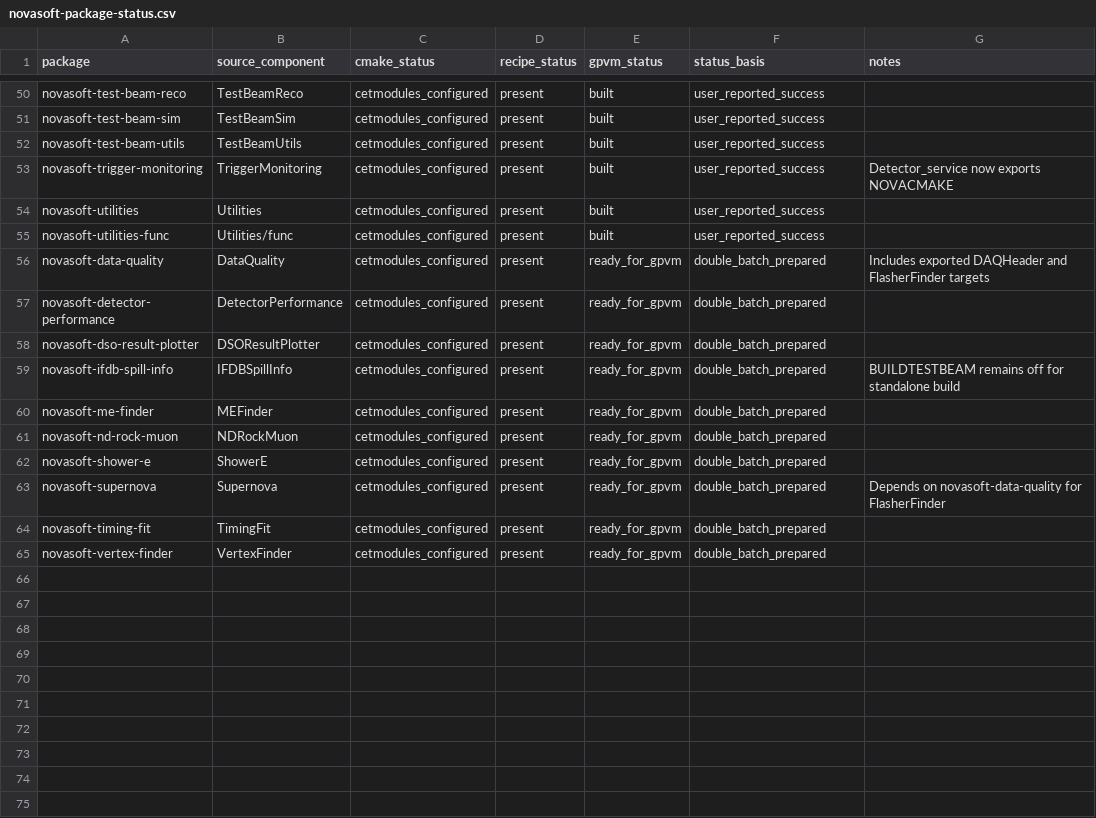
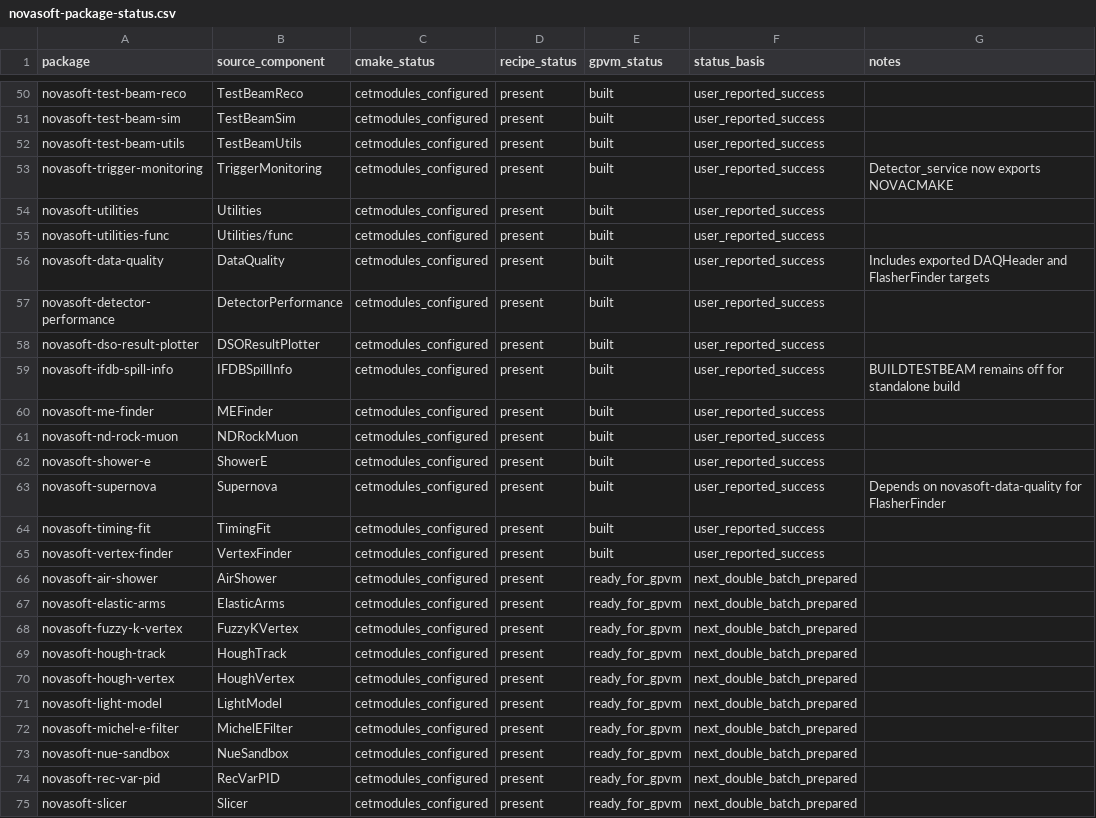
Before and after one commit to novaexperiment/nova-spack, a CSV file: novasoft-package-status.csv, drawn as a sheet; only a part is shown, gaps mark what is left out.

Commit message:
Add next reconstruction package batch

```diff
--- a/novasoft-package-status.csv
+++ b/novasoft-package-status.csv
@@ -55,11 +55,21 @@ novasoft-utilities,Utilities,cetmodules_configured,present,built,user_reported_s
 novasoft-utilities-func,Utilities/func,cetmodules_configured,present,built,user_reported_success,
-novasoft-data-quality,DataQuality,cetmodules_configured,present,ready_for_gpvm,double_batch_prepared,Includes exported DAQHeader and FlasherFinder targets
-novasoft-detector-performance,DetectorPerformance,cetmodules_configured,present,ready_for_gpvm,double_batch_prepared,
-novasoft-dso-result-plotter,DSOResultPlotter,cetmodules_configured,present,ready_for_gpvm,double_batch_prepared,
-novasoft-ifdb-spill-info,IFDBSpillInfo,cetmodules_configured,present,ready_for_gpvm,double_batch_prepared,BUILDTESTBEAM remains off for standalone build
-novasoft-me-finder,MEFinder,cetmodules_configured,present,ready_for_gpvm,double_batch_prepared,
-novasoft-nd-rock-muon,NDRockMuon,cetmodules_configured,present,ready_for_gpvm,double_batch_prepared,
-novasoft-shower-e,ShowerE,cetmodules_configured,present,ready_for_gpvm,double_batch_prepared,
-novasoft-supernova,Supernova,cetmodules_configured,present,ready_for_gpvm,double_batch_prepared,Depends on novasoft-data-quality for FlasherFinder
-novasoft-timing-fit,TimingFit,cetmodules_configured,present,ready_for_gpvm,double_batch_prepared,
-novasoft-vertex-finder,VertexFinder,cetmodules_configured,present,ready_for_gpvm,double_batch_prepared,
+novasoft-data-quality,DataQuality,cetmodules_configured,present,built,user_reported_success,Includes exported DAQHeader and FlasherFinder targets
+novasoft-detector-performance,DetectorPerformance,cetmodules_configured,present,built,user_reported_success,
+novasoft-dso-result-plotter,DSOResultPlotter,cetmodules_configured,present,built,user_reported_success,
+novasoft-ifdb-spill-info,IFDBSpillInfo,cetmodules_configured,present,built,user_reported_success,BUILDTESTBEAM remains off for standalone build
+novasoft-me-finder,MEFinder,cetmodules_configured,present,built,user_reported_success,
+novasoft-nd-rock-muon,NDRockMuon,cetmodules_configured,present,built,user_reported_success,
+novasoft-shower-e,ShowerE,cetmodules_configured,present,built,user_reported_success,
+novasoft-supernova,Supernova,cetmodules_configured,present,built,user_reported_success,Depends on novasoft-data-quality for FlasherFinder
+novasoft-timing-fit,TimingFit,cetmodules_configured,present,built,user_reported_success,
+novasoft-vertex-finder,VertexFinder,cetmodules_configured,present,built,user_reported_success,
+novasoft-air-shower,AirShower,cetmodules_configured,present,ready_for_gpvm,next_double_batch_prepared,
+novasoft-elastic-arms,ElasticArms,cetmodules_configured,present,ready_for_gpvm,next_double_batch_prepared,
+novasoft-fuzzy-k-vertex,FuzzyKVertex,cetmodules_configured,present,ready_for_gpvm,next_double_batch_prepared,
+novasoft-hough-track,HoughTrack,cetmodules_configured,present,ready_for_gpvm,next_double_batch_prepared,
+novasoft-hough-vertex,HoughVertex,cetmodules_configured,present,ready_for_gpvm,next_double_batch_prepared,
+novasoft-light-model,LightModel,cetmodules_configured,present,ready_for_gpvm,next_double_batch_prepared,
+novasoft-michel-e-filter,MichelEFilter,cetmodules_configured,present,ready_for_gpvm,next_double_batch_prepared,
+novasoft-nue-sandbox,NueSandbox,cetmodules_configured,present,ready_for_gpvm,next_double_batch_prepared,
+novasoft-rec-var-pid,RecVarPID,cetmodules_configured,present,ready_for_gpvm,next_double_batch_prepared,
+novasoft-slicer,Slicer,cetmodules_configured,present,ready_for_gpvm,next_double_batch_prepared,
```
Also changed, not shown: 10 other files.
